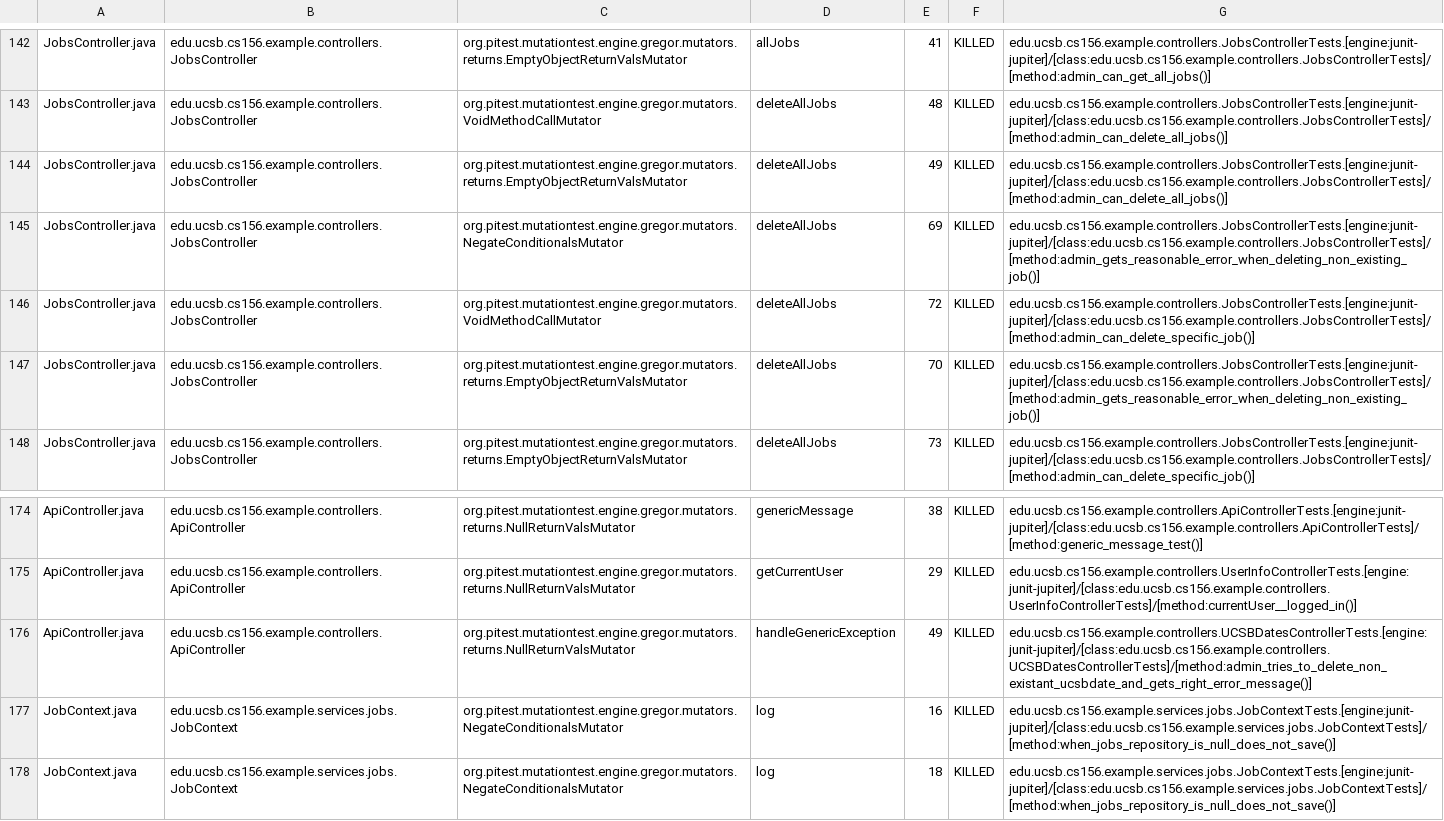
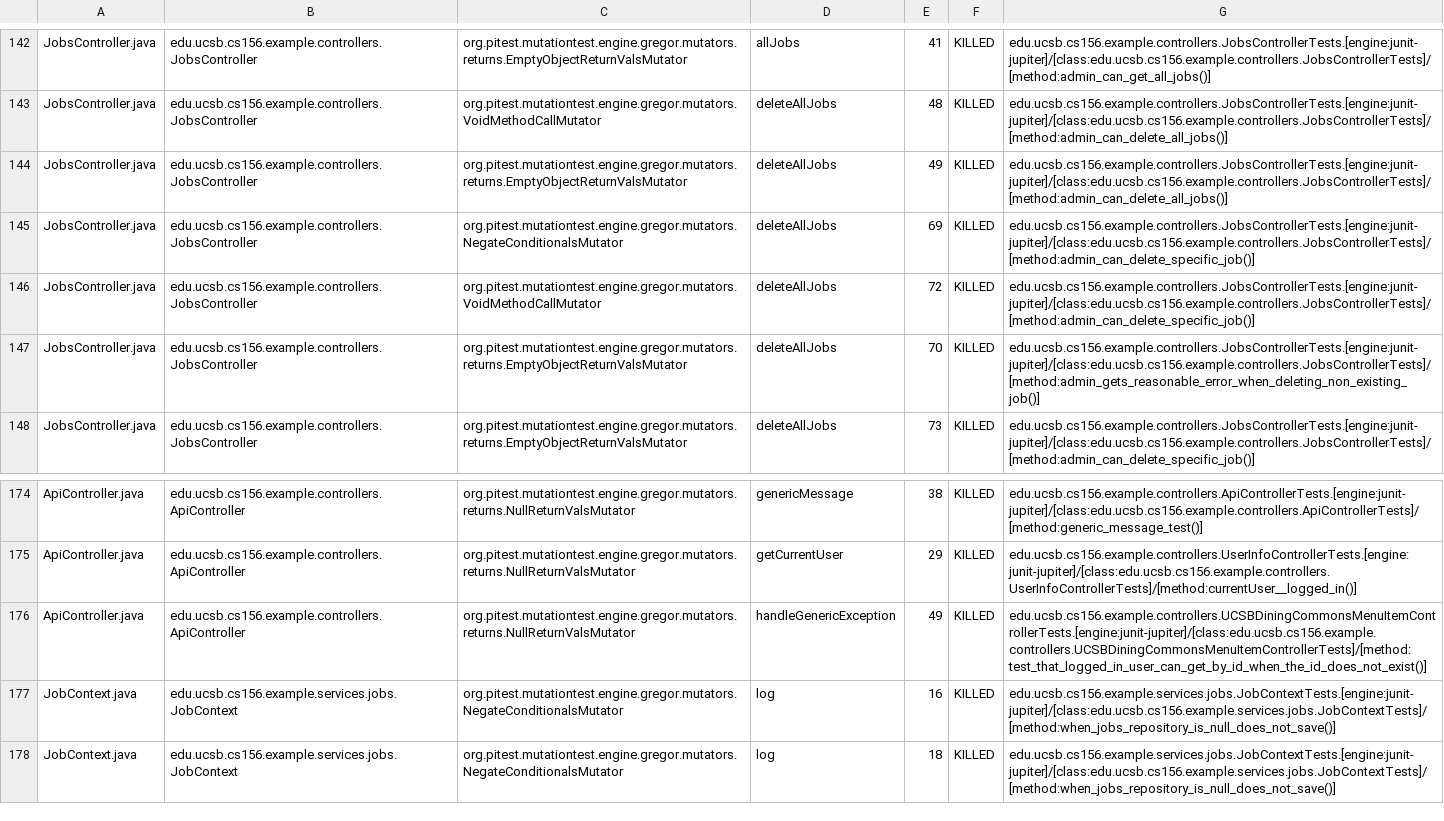
Before and after one commit to ucsb-cs156-s25/team01-s25-06, a CSV file: prs/70/pitest/mutations.csv, drawn as a sheet; only a part is shown, gaps mark what is left out.

Commit message:
Deploying to gh-pages from @ ucsb-cs156-s25/team01-s25-06@756c9ac2619bf6586e8805517241a84e285fddf9 🚀

```diff
--- a/prs/70/pitest/mutations.csv
+++ b/prs/70/pitest/mutations.csv
@@ -144,3 +144,3 @@ JobsController.java,edu.ucsb.cs156.example.controllers.JobsController,org.pitest
 JobsController.java,edu.ucsb.cs156.example.controllers.JobsController,org.pitest.mutationtest.engine.gregor.mutators.returns.EmptyObjectReturnValsMutator,deleteAllJobs,49,KILLED,edu.ucsb.cs156.example.controllers.JobsControllerTests.[engine:junit-jupiter]/[class:edu.ucsb.cs156.example.controllers.JobsControllerTests]/[method:admin_can_delete_all_jobs()]
-JobsController.java,edu.ucsb.cs156.example.controllers.JobsController,org.pitest.mutationtest.engine.gregor.mutators.NegateConditionalsMutator,deleteAllJobs,69,KILLED,edu.ucsb.cs156.example.controllers.JobsControllerTests.[engine:junit-jupiter]/[class:edu.ucsb.cs156.example.controllers.JobsControllerTests]/[method:admin_gets_reasonable_error_when_deleting_non_existing_job()]
+JobsController.java,edu.ucsb.cs156.example.controllers.JobsController,org.pitest.mutationtest.engine.gregor.mutators.NegateConditionalsMutator,deleteAllJobs,69,KILLED,edu.ucsb.cs156.example.controllers.JobsControllerTests.[engine:junit-jupiter]/[class:edu.ucsb.cs156.example.controllers.JobsControllerTests]/[method:admin_can_delete_specific_job()]
 JobsController.java,edu.ucsb.cs156.example.controllers.JobsController,org.pitest.mutationtest.engine.gregor.mutators.VoidMethodCallMutator,deleteAllJobs,72,KILLED,edu.ucsb.cs156.example.controllers.JobsControllerTests.[engine:junit-jupiter]/[class:edu.ucsb.cs156.example.controllers.JobsControllerTests]/[method:admin_can_delete_specific_job()]
@@ -175,3 +175,3 @@ ApiController.java,edu.ucsb.cs156.example.controllers.ApiController,org.pitest.m
 ApiController.java,edu.ucsb.cs156.example.controllers.ApiController,org.pitest.mutationtest.engine.gregor.mutators.returns.NullReturnValsMutator,getCurrentUser,29,KILLED,edu.ucsb.cs156.example.controllers.UserInfoControllerTests.[engine:junit-jupiter]/[class:edu.ucsb.cs156.example.controllers.UserInfoControllerTests]/[method:currentUser__logged_in()]
-ApiController.java,edu.ucsb.cs156.example.controllers.ApiController,org.pitest.mutationtest.engine.gregor.mutators.returns.NullReturnValsMutator,handleGenericException,49,KILLED,edu.ucsb.cs156.example.controllers.UCSBDatesControllerTests.[engine:junit-jupiter]/[class:edu.ucsb.cs156.example.controllers.UCSBDatesControllerTests]/[method:admin_tries_to_delete_non_existant_ucsbdate_and_gets_right_error_message()]
+ApiController.java,edu.ucsb.cs156.example.controllers.ApiController,org.pitest.mutationtest.engine.gregor.mutators.returns.NullReturnValsMutator,handleGenericException,49,KILLED,edu.ucsb.cs156.example.controllers.UCSBDiningCommonsMenuItemControllerTests.[engine:junit-jupiter]/[class:edu.ucsb.cs156.example.controllers.UCSBDiningCommonsMenuItemControllerTests]/[method:test_that_logged_in_user_can_get_by_id_when_the_id_does_not_exist()]
 JobContext.java,edu.ucsb.cs156.example.services.jobs.JobContext,org.pitest.mutationtest.engine.gregor.mutators.NegateConditionalsMutator,log,16,KILLED,edu.ucsb.cs156.example.services.jobs.JobContextTests.[engine:junit-jupiter]/[class:edu.ucsb.cs156.example.services.jobs.JobContextTests]/[method:when_jobs_repository_is_null_does_not_save()]
```
Also changed, not shown: 21 other files.
